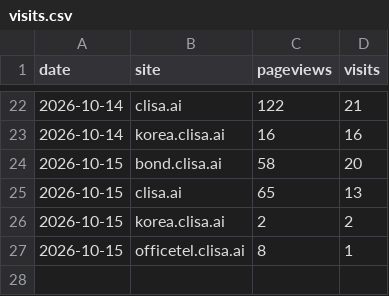
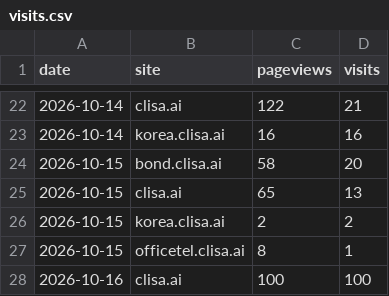
Before and after one commit to kojaeseong/clisa_bond, a CSV file: data/visits.csv, drawn as a sheet; only a part is shown, gaps mark what is left out; the diff names each change by its address in the sheet, - before the commit and + after, or states it on an @@ line.

```diff
--- a/data/visits.csv
+++ b/data/visits.csv
+row 28: 2026-10-16 | clisa.ai | 100 | 100
```
Also changed, not shown: data/referers.csv, 1 other file.
